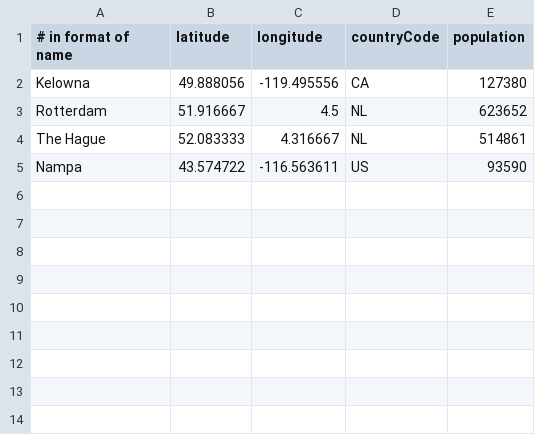
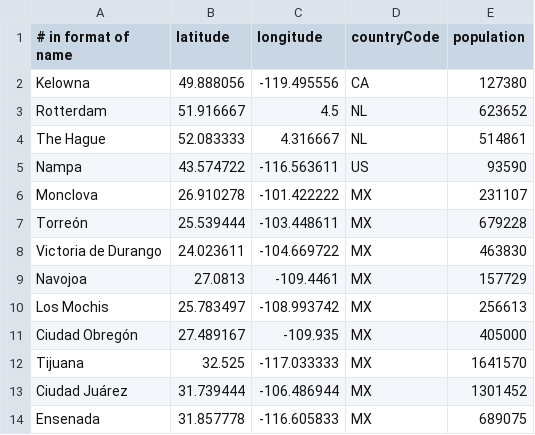
Before and after one commit to patsonluk/airline, a CSV file: airline-data/additional-cities.csv, drawn as a sheet.

Commit message:
Adds some missing Mexican cities and airports
Adds:
Monclova, 231k
Torreón 680k
Victoria de Durango 460k
Navojoa 157k
Los Mochis 256k
Ciudad Obregón 405k
Tijuana 1.6mi
Ciudad Juárez 1.3mi
Ensenada 690k

Caused the appearance of:
Ensenada Airport ESE
Ciudad Obregón International Airport CEN
Navojoa Airport NVJ
Álamos Airport XAL
General Guadalupe Victoria International Airport DGO
Francisco Sarabia International Airport TRC
Monclova International Airport LOV
Abraham González International Airport CJS

```diff
--- a/airline-data/additional-cities.csv
+++ b/airline-data/additional-cities.csv
@@ -5 +5,10 @@ The Hague,52.083333,4.316667,NL,514861
 Nampa,43.574722,-116.563611,US,93590
+Monclova,26.910278,-101.422222,MX,231107
+Torreón,25.539444,-103.448611,MX,679228
+Victoria de Durango,24.023611,-104.669722,MX,463830
+Navojoa,27.0813,-109.4461,MX,157729
+Los Mochis,25.783497,-108.993742,MX,256613
+Ciudad Obregón,27.489167,-109.935,MX,405000
+Tijuana,32.525,-117.033333,MX,1641570
+Ciudad Juárez,31.739444,-106.486944,MX,1301452
+Ensenada,31.857778,-116.605833,MX,689075
```
